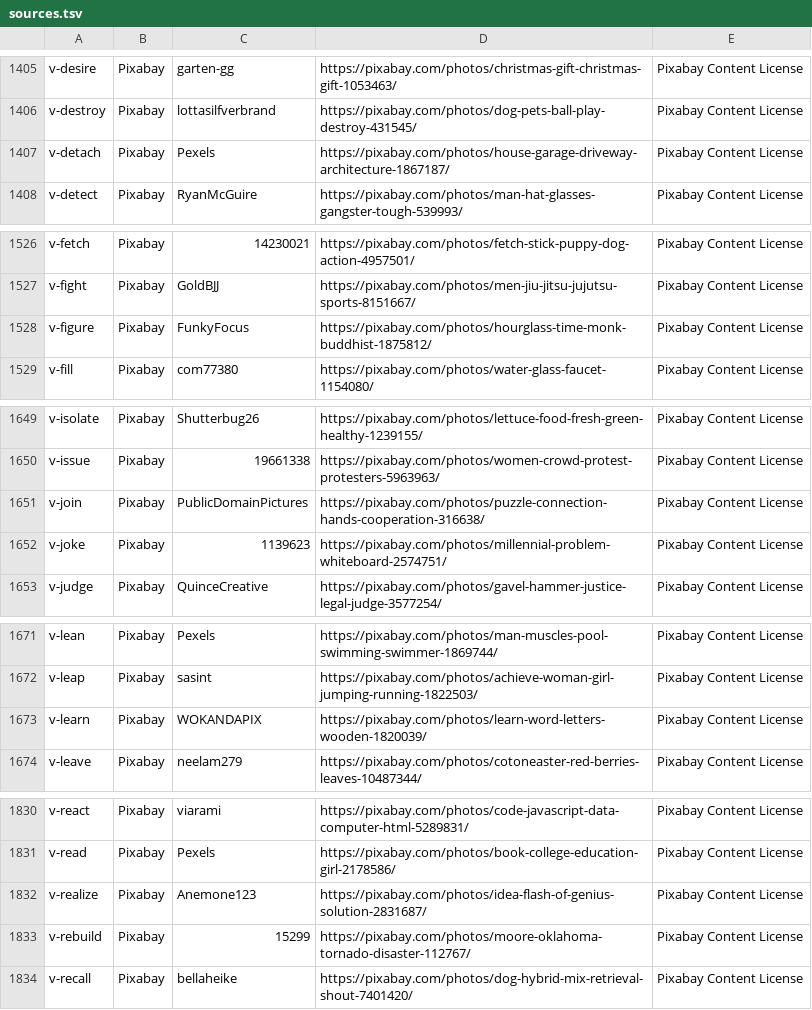
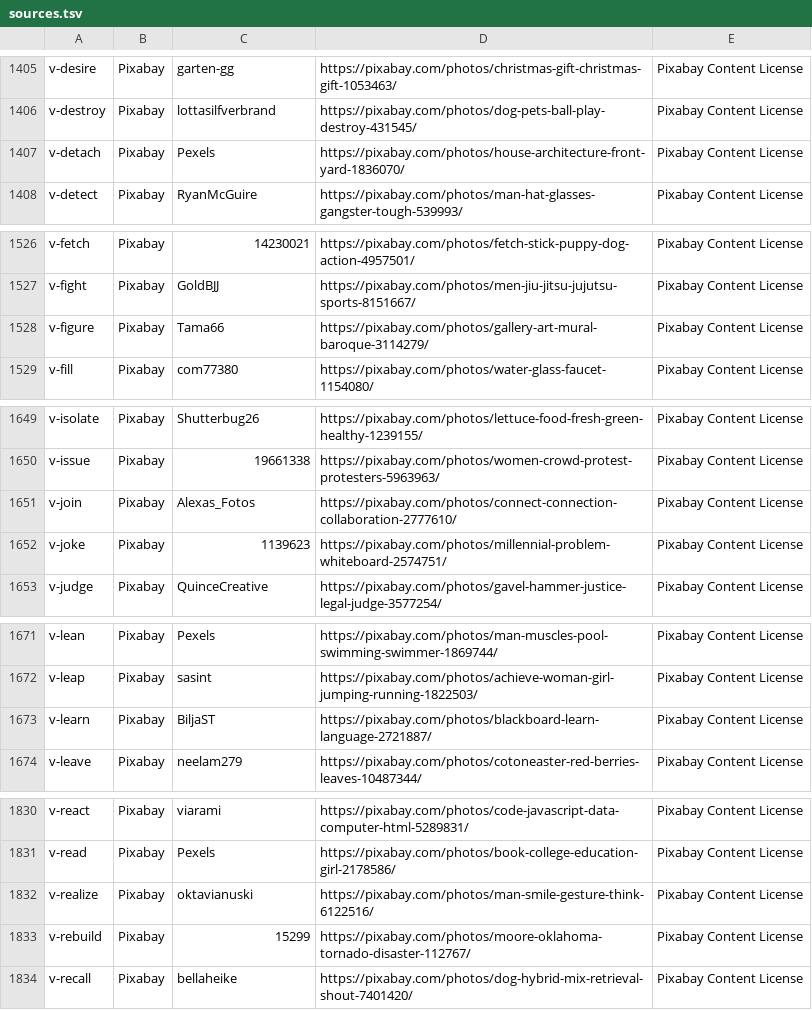
Before and after one commit to MarkoSh/Cards, a TSV file: tools/sources.tsv, drawn as a sheet; only a part is shown, gaps mark what is left out; the diff covers the shown part only.

```diff
--- a/tools/sources.tsv
+++ b/tools/sources.tsv
@@ -1406,3 +1406,3 @@ v-desire	Pixabay	garten-gg	https://pixabay.com/photos/christmas-gift-christmas-g
 v-destroy	Pixabay	lottasilfverbrand	https://pixabay.com/photos/dog-pets-ball-play-destroy-431545/	Pixabay Content License
-v-detach	Pixabay	Pexels	https://pixabay.com/photos/house-garage-driveway-architecture-1867187/	Pixabay Content License
+v-detach	Pixabay	Pexels	https://pixabay.com/photos/house-architecture-front-yard-1836070/	Pixabay Content License
 v-detect	Pixabay	RyanMcGuire	https://pixabay.com/photos/man-hat-glasses-gangster-tough-539993/	Pixabay Content License
@@ -1527,3 +1527,3 @@ v-fetch	Pixabay	14230021	https://pixabay.com/photos/fetch-stick-puppy-dog-action
 v-fight	Pixabay	GoldBJJ	https://pixabay.com/photos/men-jiu-jitsu-jujutsu-sports-8151667/	Pixabay Content License
-v-figure	Pixabay	FunkyFocus	https://pixabay.com/photos/hourglass-time-monk-buddhist-1875812/	Pixabay Content License
+v-figure	Pixabay	Tama66	https://pixabay.com/photos/gallery-art-mural-baroque-3114279/	Pixabay Content License
 v-fill	Pixabay	com77380	https://pixabay.com/photos/water-glass-faucet-1154080/	Pixabay Content License
@@ -1650,3 +1650,3 @@ v-isolate	Pixabay	Shutterbug26	https://pixabay.com/photos/lettuce-food-fresh-gre
 v-issue	Pixabay	19661338	https://pixabay.com/photos/women-crowd-protest-protesters-5963963/	Pixabay Content License
-v-join	Pixabay	PublicDomainPictures	https://pixabay.com/photos/puzzle-connection-hands-cooperation-316638/	Pixabay Content License
+v-join	Pixabay	Alexas_Fotos	https://pixabay.com/photos/connect-connection-collaboration-2777610/	Pixabay Content License
 v-joke	Pixabay	1139623	https://pixabay.com/photos/millennial-problem-whiteboard-2574751/	Pixabay Content License
@@ -1672,3 +1672,3 @@ v-lean	Pixabay	Pexels	https://pixabay.com/photos/man-muscles-pool-swimming-swimm
 v-leap	Pixabay	sasint	https://pixabay.com/photos/achieve-woman-girl-jumping-running-1822503/	Pixabay Content License
-v-learn	Pixabay	WOKANDAPIX	https://pixabay.com/photos/learn-word-letters-wooden-1820039/	Pixabay Content License
+v-learn	Pixabay	BiljaST	https://pixabay.com/photos/blackboard-learn-language-2721887/	Pixabay Content License
 v-leave	Pixabay	neelam279	https://pixabay.com/photos/cotoneaster-red-berries-leaves-10487344/	Pixabay Content License
@@ -1831,3 +1831,3 @@ v-react	Pixabay	viarami	https://pixabay.com/photos/code-javascript-data-computer
 v-read	Pixabay	Pexels	https://pixabay.com/photos/book-college-education-girl-2178586/	Pixabay Content License
-v-realize	Pixabay	Anemone123	https://pixabay.com/photos/idea-flash-of-genius-solution-2831687/	Pixabay Content License
+v-realize	Pixabay	oktavianuski	https://pixabay.com/photos/man-smile-gesture-think-6122516/	Pixabay Content License
 v-rebuild	Pixabay	15299	https://pixabay.com/photos/moore-oklahoma-tornado-disaster-112767/	Pixabay Content License
```
Also changed, not shown: 11 edited cells elsewhere in this file, 15 other files.
